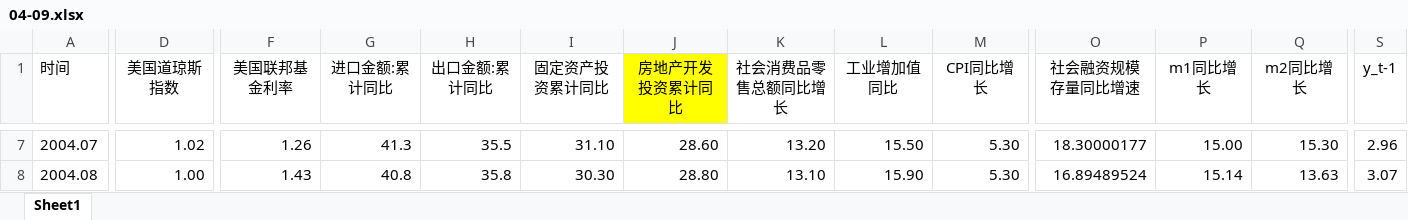
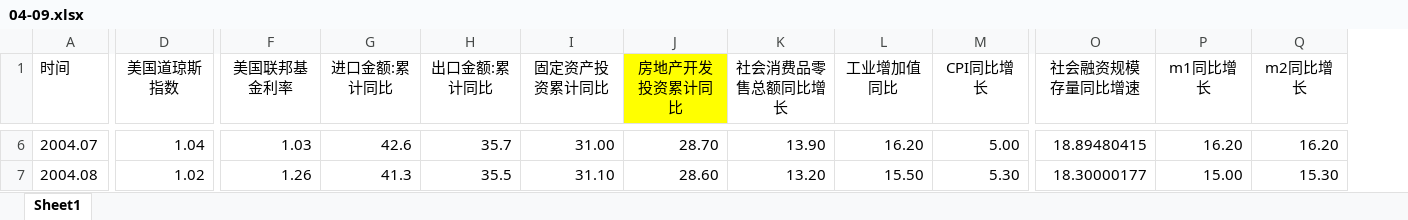
Before and after one commit to Yongamy/NiuNiu_project, an Excel workbook: 中期_简单回归/data/04-09.xlsx, sheet Sheet1, drawn as a sheet; only a part is shown, gaps mark what is left out; values as stored, in another font and other column widths than the file's, no borders; removed rows and columns are numbered as before the commit, all else as after; the diff covers the shown part only; the diff names each change by its address in the sheet, - before the commit and + after, or states it on an @@ line.

```diff
--- a/中期_简单回归/data/04-09.xlsx (sheet Sheet1)
+++ b/中期_简单回归/data/04-09.xlsx (sheet Sheet1)
-column S (y_t-1), rows 7-8: 2.96 | 3.07
-D6 (美国道琼斯指数): 1.02
+D6 (美国道琼斯指数): 1.04
-F6 (美国联邦基金利率): 1.26
+F6 (美国联邦基金利率): 1.03
-G6 (进口金额:累计同比): 41.3
+G6 (进口金额:累计同比): 42.6
-H6 (出口金额:累计同比): 35.5
+H6 (出口金额:累计同比): 35.7
-I6 (固定资产投资累计同比): 31.10
+I6 (固定资产投资累计同比): 31.00
-J6 (房地产开发投资累计同比): 28.60
+J6 (房地产开发投资累计同比): 28.70
-K6 (社会消费品零售总额同比增长): 13.20
+K6 (社会消费品零售总额同比增长): 13.90
-L6 (工业增加值同比): 15.50
+L6 (工业增加值同比): 16.20
-M6 (CPI同比增长): 5.30
+M6 (CPI同比增长): 5.00
-O6 (社会融资规模存量同比增速): 18.30000177
+O6 (社会融资规模存量同比增速): 18.89480415
-P6 (m1同比增长): 15.00
+P6 (m1同比增长): 16.20
-Q6 (m2同比增长): 15.30
+Q6 (m2同比增长): 16.20
-D7 (美国道琼斯指数): 1.00
+D7 (美国道琼斯指数): 1.02
-F7 (美国联邦基金利率): 1.43
+F7 (美国联邦基金利率): 1.26
-G7 (进口金额:累计同比): 40.8
+G7 (进口金额:累计同比): 41.3
-H7 (出口金额:累计同比): 35.8
+H7 (出口金额:累计同比): 35.5
-I7 (固定资产投资累计同比): 30.30
+I7 (固定资产投资累计同比): 31.10
-J7 (房地产开发投资累计同比): 28.80
+J7 (房地产开发投资累计同比): 28.60
-K7 (社会消费品零售总额同比增长): 13.10
+K7 (社会消费品零售总额同比增长): 13.20
-L7 (工业增加值同比): 15.90
+L7 (工业增加值同比): 15.50
-O7 (社会融资规模存量同比增速): 16.89489524
+O7 (社会融资规模存量同比增速): 18.30000177
-P7 (m1同比增长): 15.14
+P7 (m1同比增长): 15.00
-Q7 (m2同比增长): 13.63
+Q7 (m2同比增长): 15.30
```
Also changed, not shown: 1 removed row, 813 edited cells and cell formats elsewhere in this sheet, 中期_简单回归/data/09-16.xlsx, 中期_简单回归/data/16-19.xlsx, 11 other files.
